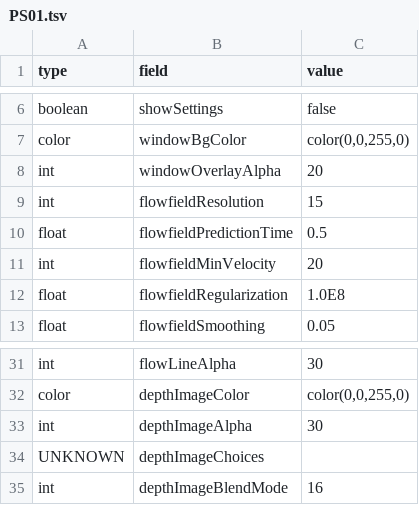
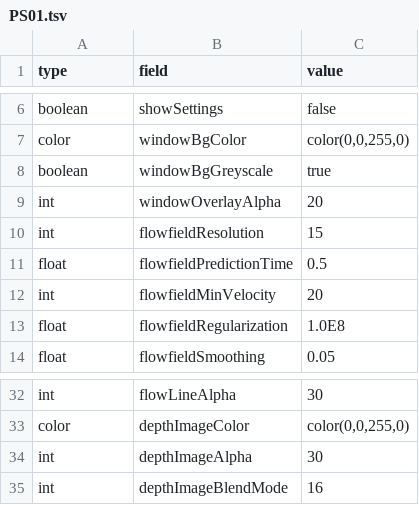
Before and after one commit to videoalchemy/JugglingMolecules, a TSV file: JugglingMolecules/config/PS01.tsv, drawn as a sheet; only a part is shown, gaps mark what is left out.

```diff
--- a/JugglingMolecules/config/PS01.tsv
+++ b/JugglingMolecules/config/PS01.tsv
@@ -7,2 +7,3 @@ boolean	showSettings	false
 color	windowBgColor	color(0,0,255,0)
+boolean	windowBgGreyscale	true
 int	windowOverlayAlpha	20
@@ -33,3 +34,2 @@ color	depthImageColor	color(0,0,255,0)
 int	depthImageAlpha	30
-UNKNOWN	depthImageChoices	
 int	depthImageBlendMode	16
```
Also changed, not shown: JugglingMolecules/config/PS13.tsv, JugglingMolecules/config/PS49.tsv, 8 other files.
